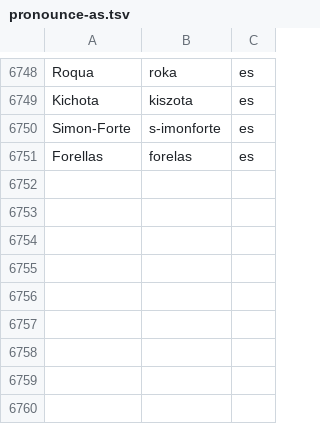
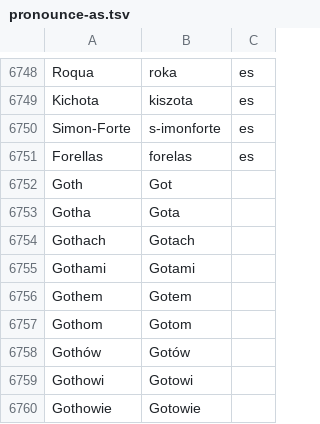
Before and after one commit to jimregan/wolnelektury-speech-corpus, a TSV file: pron-data/pronounce-as.tsv, drawn as a sheet; only a part is shown, gaps mark what is left out.

Commit message:
more

```diff
--- a/pron-data/pronounce-as.tsv
+++ b/pron-data/pronounce-as.tsv
@@ -6751 +6751,10 @@ Simon-Forte	s-imonforte	es
 Forellas	forelas	es
+Goth	Got
+Gotha	Gota
+Gothach	Gotach
+Gothami	Gotami
+Gothem	Gotem
+Gothom	Gotom
+Gothów	Gotów
+Gothowi	Gotowi
+Gothowie	Gotowie
```
